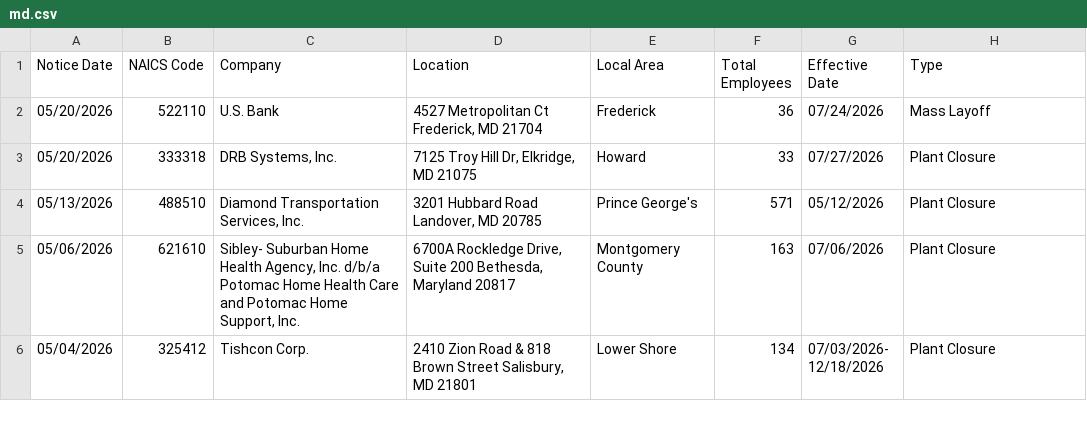
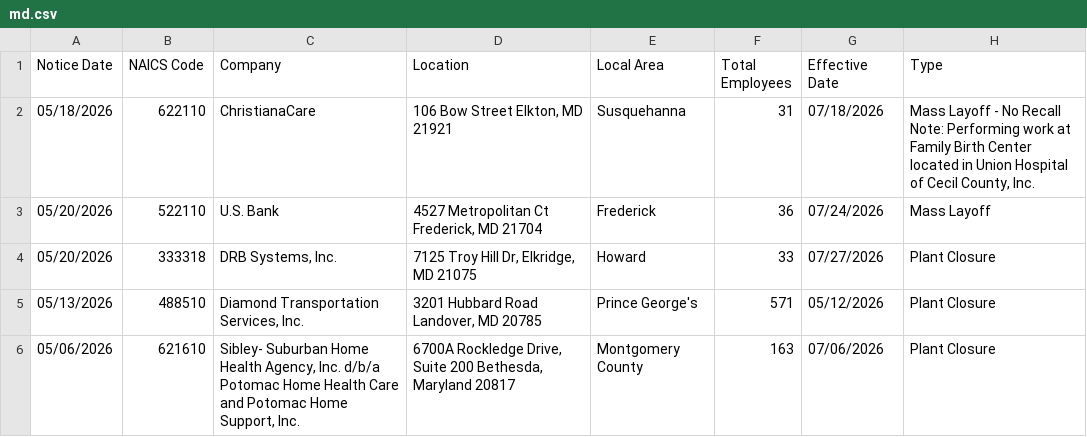
Before and after one commit to FTS-IE/github-actions-tut, a CSV file: data/md.csv, drawn as a sheet; only a part is shown; the shorter side is filled out with more unchanged rows; the diff names each change by its address in the sheet, - before the commit and + after, or states it on an @@ line.

```diff
--- a/data/md.csv
+++ b/data/md.csv
+row 2: 05/18/2026 | 622110 | ChristianaCare | 106 Bow Street Elkton, MD 21921 | Susquehanna | 31 | 07/18/2026 | Mass Layoff - No Recall Note: Performing work at Family Birth Center located in Union Hospital of Cecil County, Inc.
```
Also changed, not shown: data/az.csv, data/nj.csv, 12 other files.
